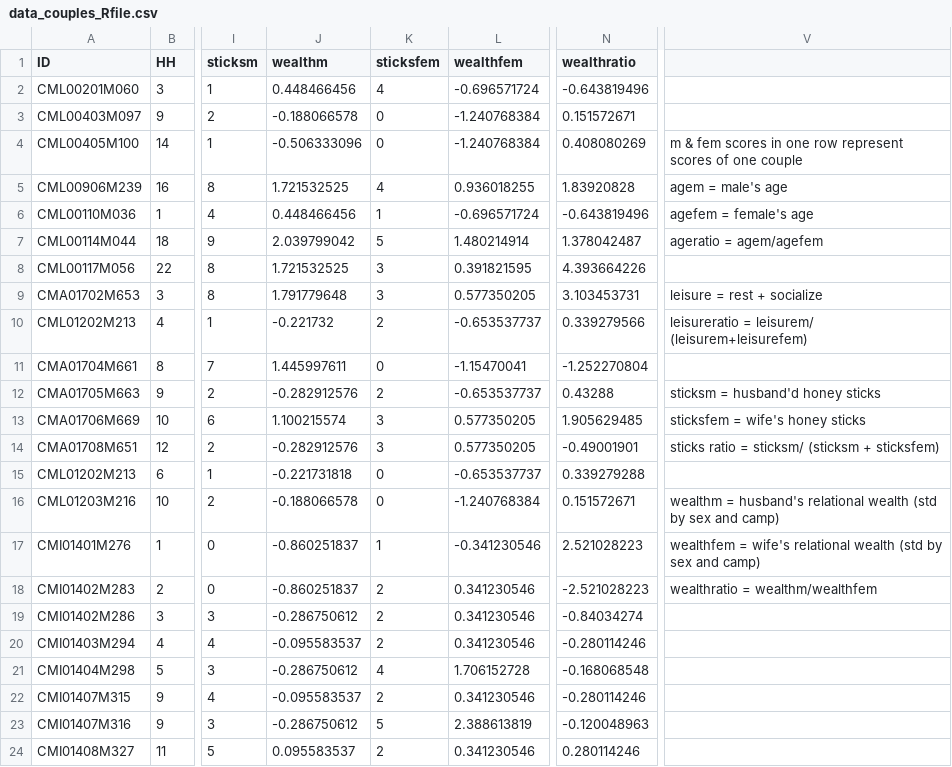
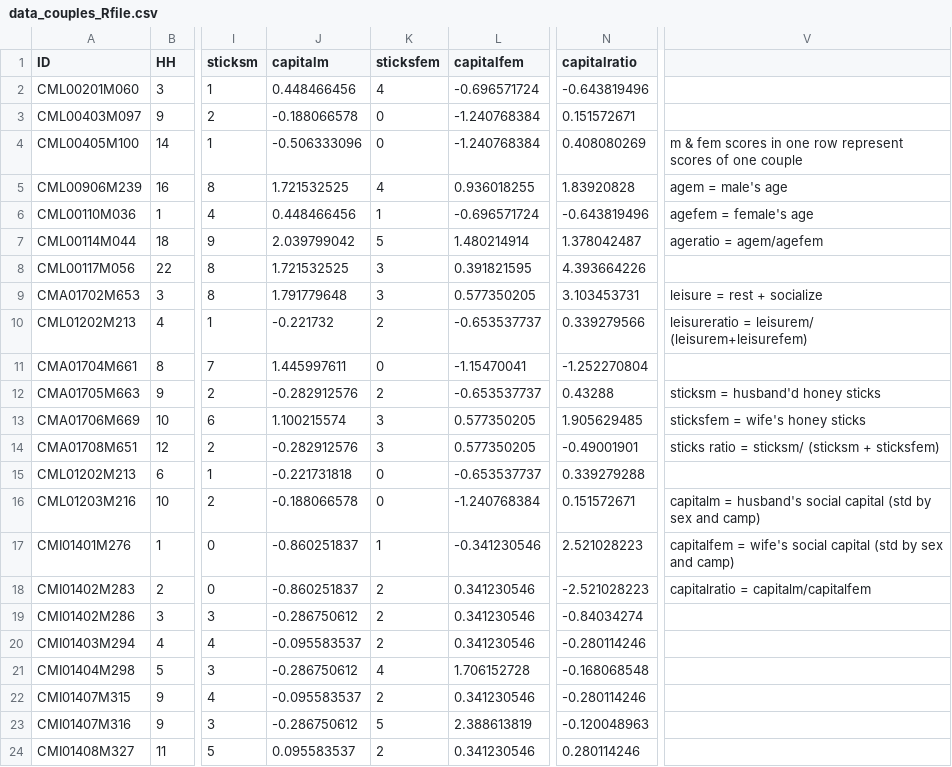
Before and after one commit to daniel-saunders-phil/bargaining, a CSV file: data_couples_Rfile.csv, drawn as a sheet; only a part is shown, gaps mark what is left out; the diff names each change by its address in the sheet, - before the commit and + after, or states it on an @@ line.

```diff
--- a/data_couples_Rfile.csv
+++ b/data_couples_Rfile.csv
-J1: wealthm
+J1: capitalm
-L1: wealthfem
+L1: capitalfem
-N1: wealthratio
+N1: capitalratio
-V16: wealthm = husband's relational wealth (std by…
+V16: capitalm = husband's social capital (std by…
-V17: wealthfem = wife's relational wealth (std by…
+V17: capitalfem = wife's social capital (std by…
-V18: wealthratio = wealthm/wealthfem
+V18: capitalratio = capitalm/capitalfem
```
Also changed, not shown: Agta_Analysis2_couples_Rfile.csv, 6 other files.
